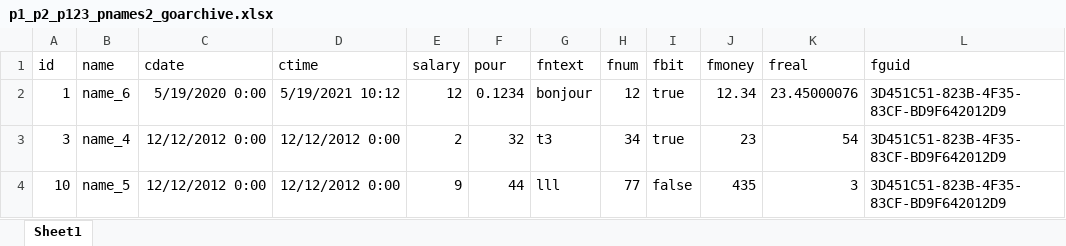
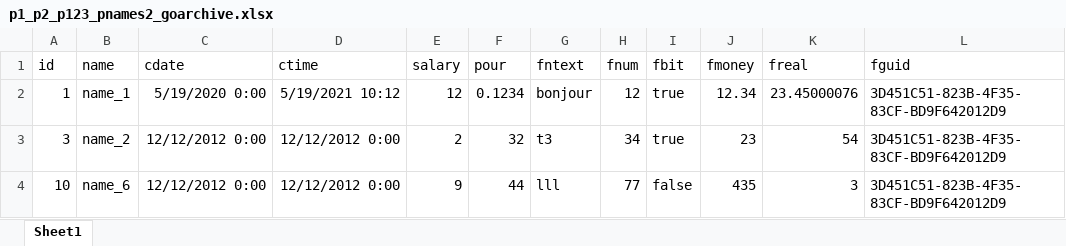
Before and after one commit to vinej/goarchive, an Excel workbook: p1_p2_p123_pnames2_goarchive.xlsx, sheet Sheet1, drawn as a sheet; only a part is shown; values as stored, in another font and other column widths than the file's, no borders; the diff names each change by its address in the sheet, - before the commit and + after, or states it on an @@ line.

```diff
--- a/p1_p2_p123_pnames2_goarchive.xlsx (sheet Sheet1)
+++ b/p1_p2_p123_pnames2_goarchive.xlsx (sheet Sheet1)
-B2 (name): name_6
+B2 (name): name_1
-B3 (name): name_4
+B3 (name): name_2
-B4 (name): name_5
+B4 (name): name_6
```
Also changed, not shown: p1_p2_p123_pnames_goarchive.xlsx, p2_p3_p123_pnames2_goarchive.xlsx, 11 other files.
